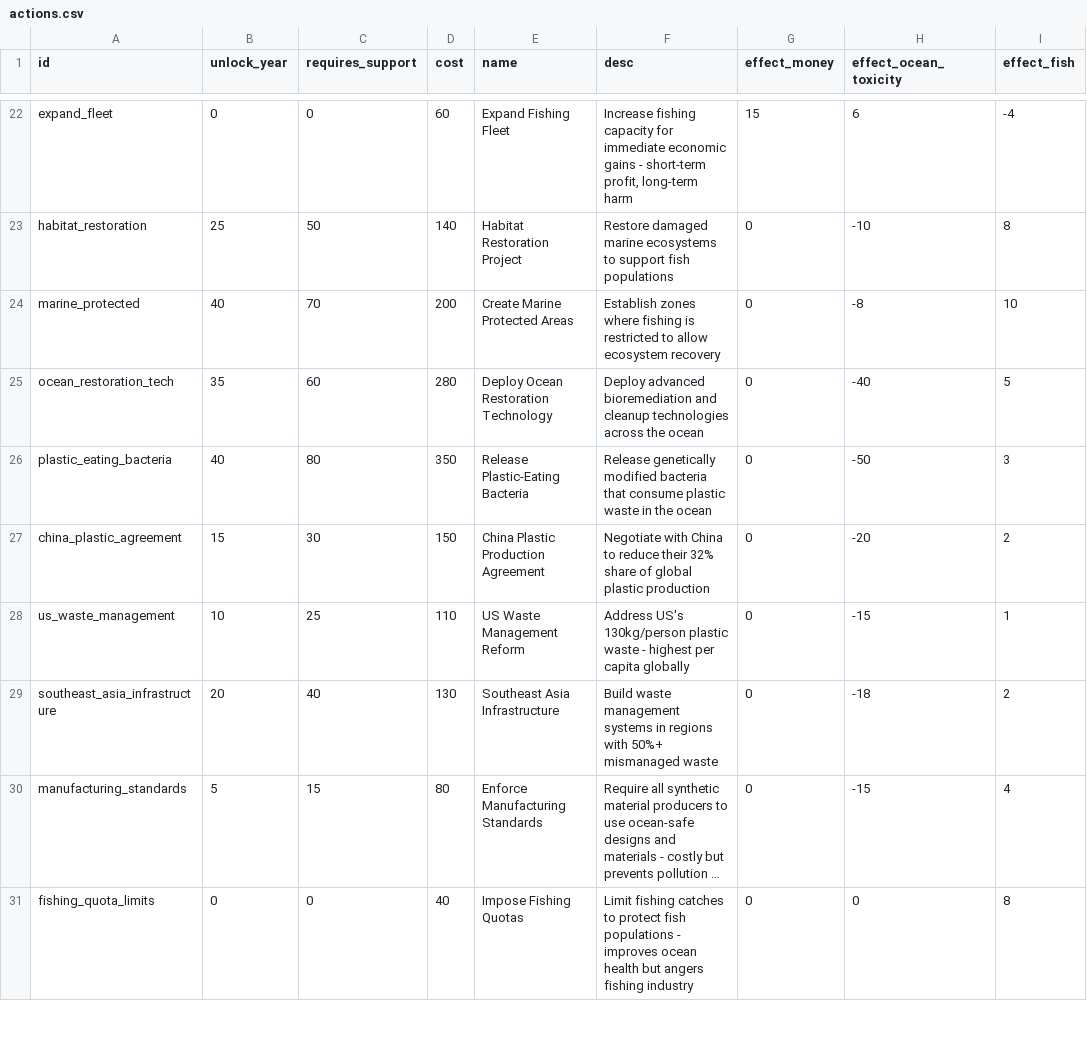
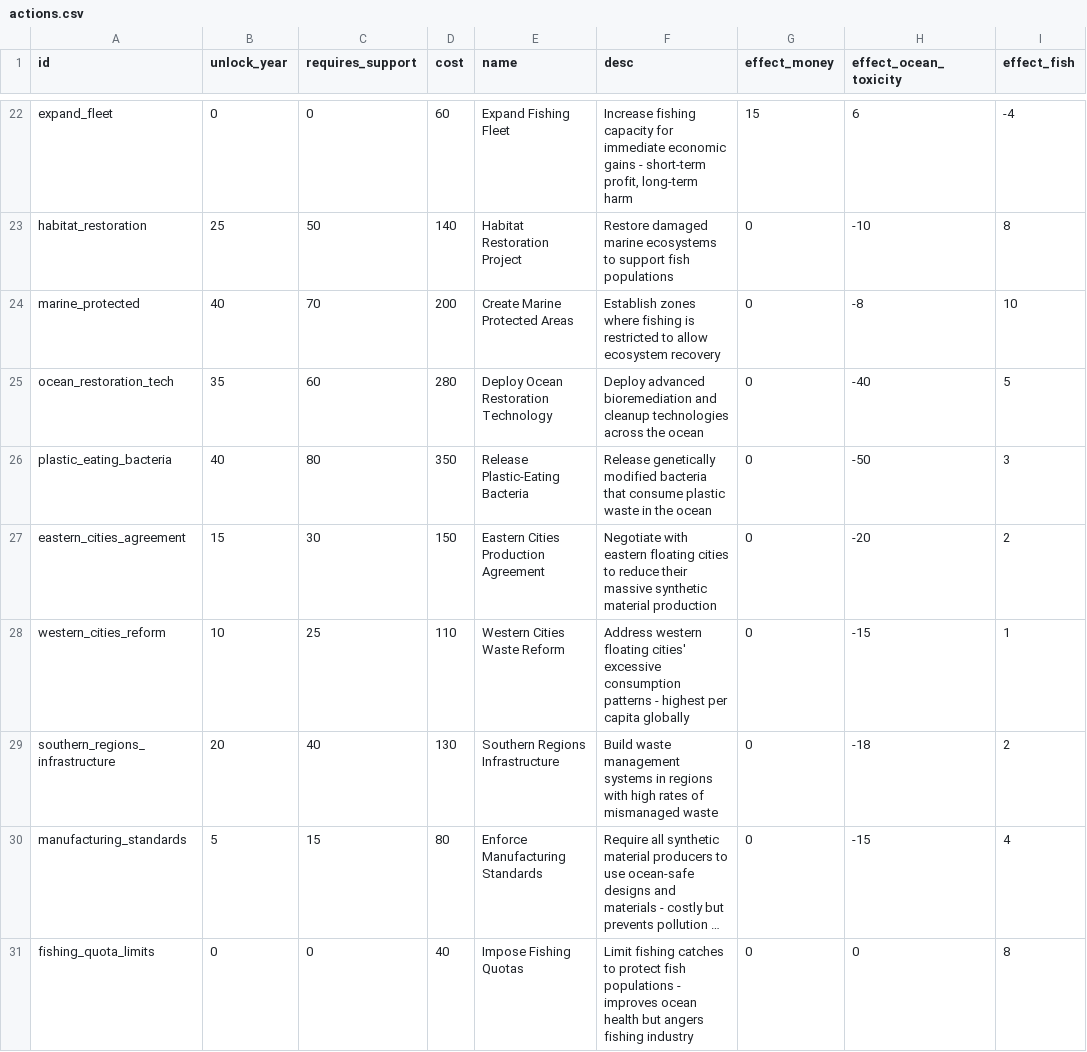
Before and after one commit to ondy-dev/Planet-Aqua, a CSV file: planet_aqua/content/actions.csv, drawn as a sheet; only a part is shown, gaps mark what is left out; long unchanged cells end in …; the diff names each change by its address in the sheet, - before the commit and + after, or states it on an @@ line.

Commit message:
feat: make action names more thematic and world-consistent
- Replace real-world country references with thematic alternatives:
  - 'China Plastic Production Agreement' → 'Eastern Cities Production Agreement'
  - 'US Waste Management Reform' → 'Western Cities Waste Reform'
  - 'Southeast Asia Infrastructure' → 'Southern Regions Infrastructure'
- Update corresponding descriptions to fit Planet Aqua world
- Update engine.py generation reports to use new action names
- Update README.md to reflect thematic changes and remove real-world references
- Maintain research-based effectiveness while improving immersion

```diff
--- a/planet_aqua/content/actions.csv
+++ b/planet_aqua/content/actions.csv
-A27 (id): china_plastic_agreement
+A27 (id): eastern_cities_agreement
-E27 (name): China Plastic Production Agreement
+E27 (name): Eastern Cities Production Agreement
-F27 (desc): Negotiate with China to reduce their 32% share of global plastic production
+F27 (desc): Negotiate with eastern floating cities to reduce their massive synthetic material production
-A28 (id): us_waste_management
+A28 (id): western_cities_reform
-E28 (name): US Waste Management Reform
+E28 (name): Western Cities Waste Reform
-F28 (desc): Address US's 130kg/person plastic waste - highest…
+F28 (desc): Address western floating cities' excessive consumption patterns - highest…
-A29 (id): southeast_asia_infrastructure
+A29 (id): southern_regions_infrastructure
-E29 (name): Southeast Asia Infrastructure
+E29 (name): Southern Regions Infrastructure
-F29 (desc): …regions with 50%+ mismanaged waste
+F29 (desc): …regions with high rates of mismanaged waste
```
Also changed, not shown: 1 other file.
